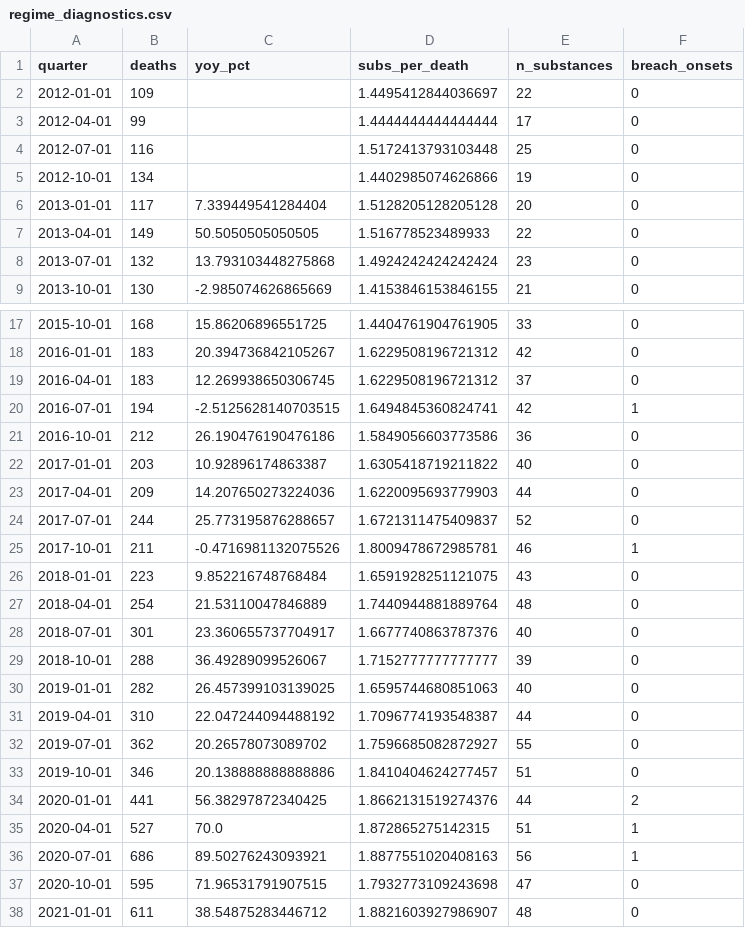
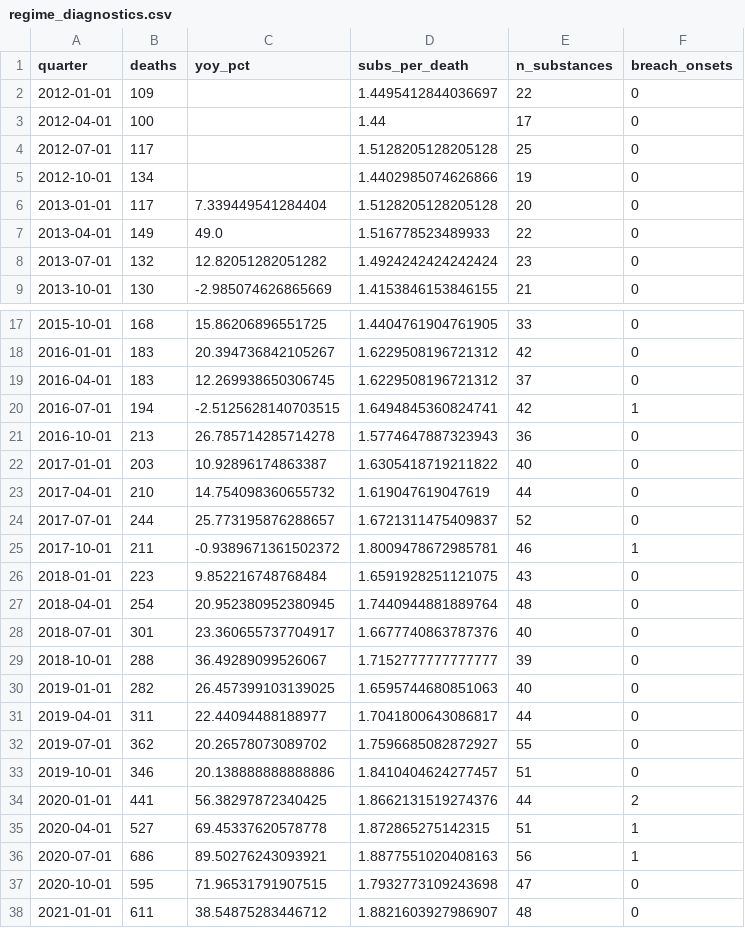
Before and after one commit to fabriceyhc/emerging-substances-la, a CSV file: results/regime_diagnostics.csv, drawn as a sheet; only a part is shown, gaps mark what is left out; the diff covers the shown part only.

```diff
--- a/results/regime_diagnostics.csv
+++ b/results/regime_diagnostics.csv
@@ -2,8 +2,8 @@ quarter,deaths,yoy_pct,subs_per_death,n_substances,breach_onsets
 2012-01-01,109,,1.4495412844036697,22,0
-2012-04-01,99,,1.4444444444444444,17,0
-2012-07-01,116,,1.5172413793103448,25,0
+2012-04-01,100,,1.44,17,0
+2012-07-01,117,,1.5128205128205128,25,0
 2012-10-01,134,,1.4402985074626866,19,0
 2013-01-01,117,7.339449541284404,1.5128205128205128,20,0
-2013-04-01,149,50.5050505050505,1.516778523489933,22,0
-2013-07-01,132,13.793103448275868,1.4924242424242424,23,0
+2013-04-01,149,49.0,1.516778523489933,22,0
+2013-07-01,132,12.82051282051282,1.4924242424242424,23,0
 2013-10-01,130,-2.985074626865669,1.4153846153846155,21,0
@@ -20,9 +20,9 @@ quarter,deaths,yoy_pct,subs_per_death,n_substances,breach_onsets
 2016-07-01,194,-2.5125628140703515,1.6494845360824741,42,1
-2016-10-01,212,26.190476190476186,1.5849056603773586,36,0
+2016-10-01,213,26.785714285714278,1.5774647887323943,36,0
 2017-01-01,203,10.92896174863387,1.6305418719211822,40,0
-2017-04-01,209,14.207650273224036,1.6220095693779903,44,0
+2017-04-01,210,14.754098360655732,1.619047619047619,44,0
 2017-07-01,244,25.773195876288657,1.6721311475409837,52,0
-2017-10-01,211,-0.4716981132075526,1.8009478672985781,46,1
+2017-10-01,211,-0.9389671361502372,1.8009478672985781,46,1
 2018-01-01,223,9.852216748768484,1.6591928251121075,43,0
-2018-04-01,254,21.53110047846889,1.7440944881889764,48,0
+2018-04-01,254,20.952380952380945,1.7440944881889764,48,0
 2018-07-01,301,23.360655737704917,1.6677740863787376,40,0
@@ -30,3 +30,3 @@ quarter,deaths,yoy_pct,subs_per_death,n_substances,breach_onsets
 2019-01-01,282,26.457399103139025,1.6595744680851063,40,0
-2019-04-01,310,22.047244094488192,1.7096774193548387,44,0
+2019-04-01,311,22.44094488188977,1.7041800643086817,44,0
 2019-07-01,362,20.26578073089702,1.7596685082872927,55,0
@@ -34,3 +34,3 @@ quarter,deaths,yoy_pct,subs_per_death,n_substances,breach_onsets
 2020-01-01,441,56.38297872340425,1.8662131519274376,44,2
-2020-04-01,527,70.0,1.872865275142315,51,1
+2020-04-01,527,69.45337620578778,1.872865275142315,51,1
 2020-07-01,686,89.50276243093921,1.8877551020408163,56,1
```
Also changed, not shown: 4 edited cells elsewhere in this file, results/alarm_history.csv, results/eb05_sweep.csv, 13 other files.
